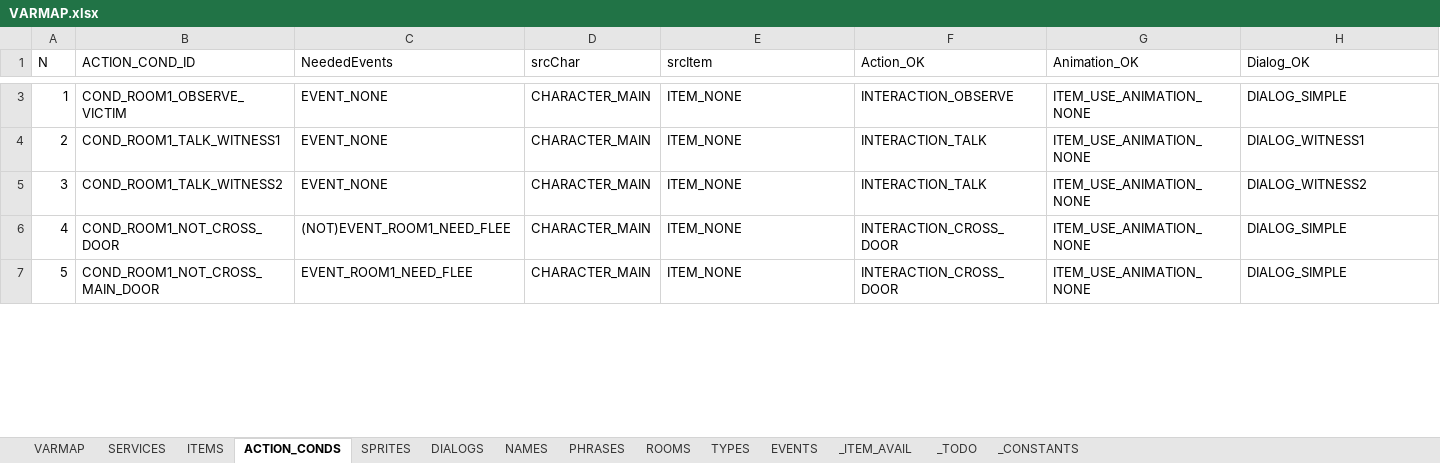
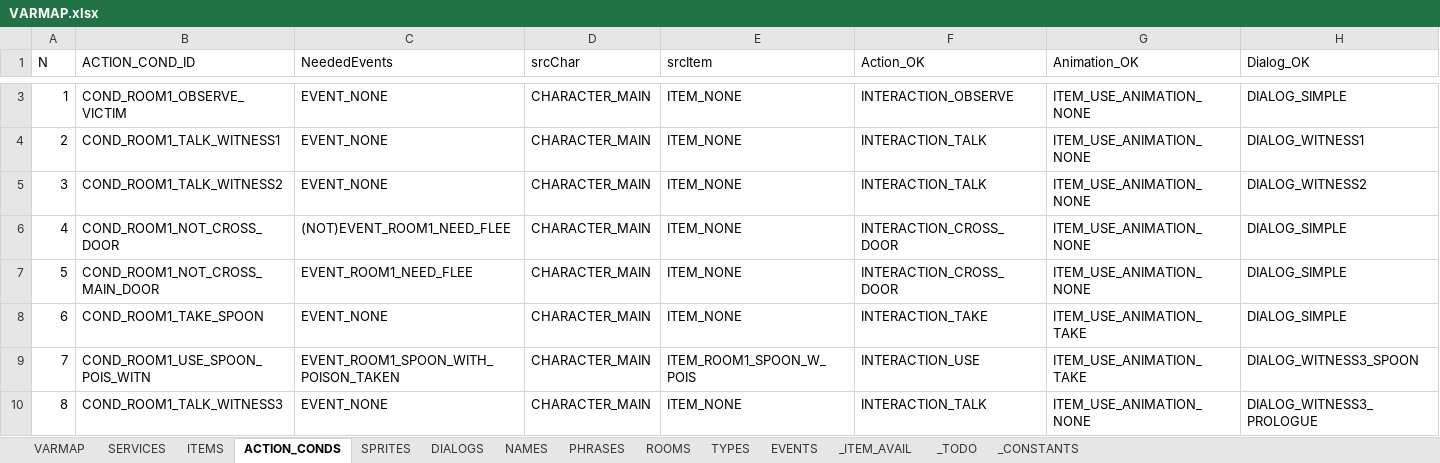
Before and after one commit to ivor4/Goblins3_AnotherQuest, an Excel workbook: VARMAP_Generator/VARMAP.xlsx, sheet ACTION_CONDS, drawn as a sheet; only a part is shown, gaps mark what is left out; values as stored, in another font and other column widths than the file's, no borders; charts and pictures and table styles not drawn; rows hold the shown columns only; the diff covers the shown part only; the diff names each change by its address in the sheet, - before the commit and + after, or states it on an @@ line.

Commit message:
Added Key, Trowel and fixed bug of ItemMaster loading -Pending add two parts of opened window

```diff
--- a/VARMAP_Generator/VARMAP.xlsx (sheet ACTION_CONDS)
+++ b/VARMAP_Generator/VARMAP.xlsx (sheet ACTION_CONDS)
+row 8: 6 | COND_ROOM1_TAKE_SPOON | EVENT_NONE | CHARACTER_MAIN | ITEM_NONE | INTERACTION_TAKE | ITEM_USE_ANIMATION_TAKE | DIALOG_SIMPLE
+row 9: 7 | COND_ROOM1_USE_SPOON_POIS_WITN | EVENT_ROOM1_SPOON_WITH_POISON_TAKEN | CHARACTER_MAIN | ITEM_ROOM1_SPOON_W_POIS | INTERACTION_USE | ITEM_USE_ANIMATION_TAKE | DIALOG_WITNESS3_SPOON
+row 10: 8 | COND_ROOM1_TALK_WITNESS3 | EVENT_NONE | CHARACTER_MAIN | ITEM_NONE | INTERACTION_TALK | ITEM_USE_ANIMATION_NONE | DIALOG_WITNESS3_PROLOGUE
```
Also changed, not shown: 6 added rows and 2 edited cells elsewhere in this sheet, sheet PHRASES, sheet DIALOGS, sheet EVENTS, sheet ITEMS, sheet SERVICES, sheet NAMES, 4 more sheets, formulas that keep their value, 34 other files.
